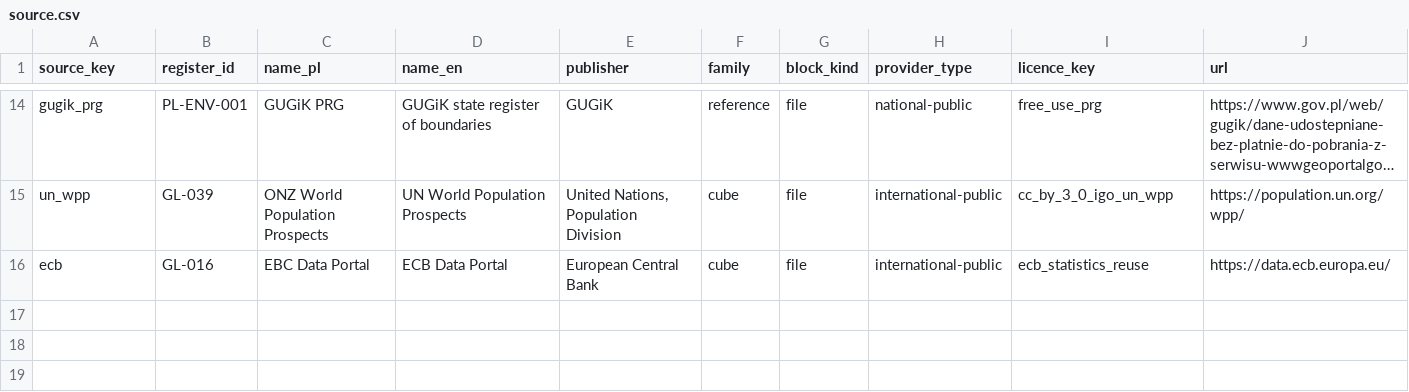
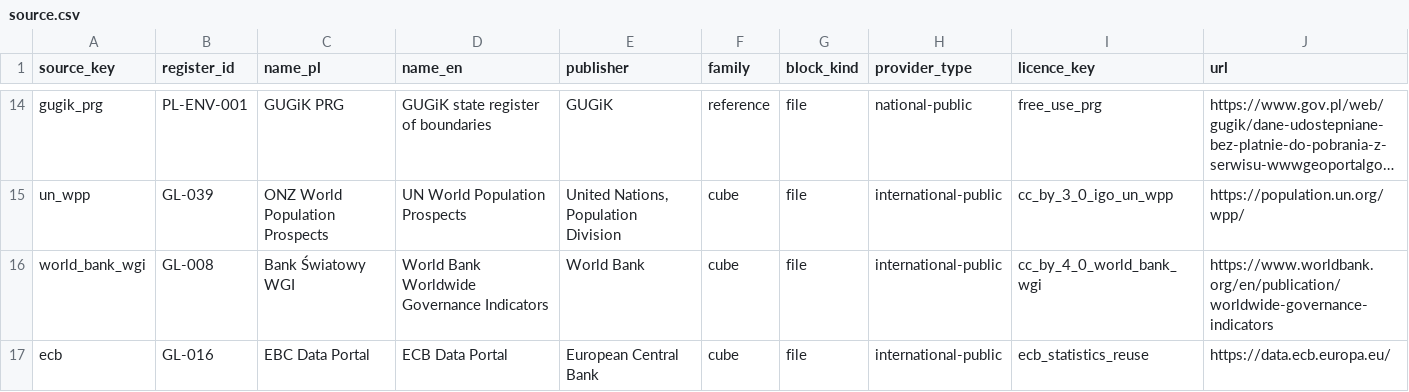
Before and after one commit to zohelo/zohelo-data, a CSV file: warehouse/seeds/source.csv, drawn as a sheet; only a part is shown, gaps mark what is left out; long unchanged cells end in …; the diff names each change by its address in the sheet, - before the commit and + after, or states it on an @@ line.

```diff
--- a/warehouse/seeds/source.csv
+++ b/warehouse/seeds/source.csv
+row 16: world_bank_wgi | GL-008 | Bank Światowy WGI | World Bank Worldwide Governance Indicators | World Bank | cube | file | international-public | cc_by_4_0_world_bank_wgi | https://www.worldbank.org/en/publication/worldwide-governance-indicators
```
Also changed, not shown: warehouse/seeds/licence.csv, 4 other files.
